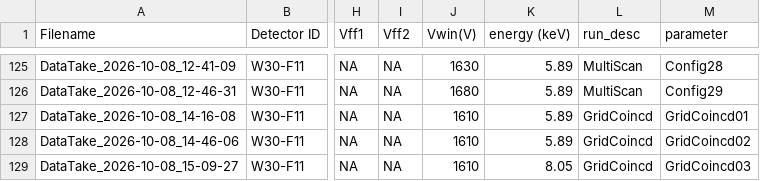
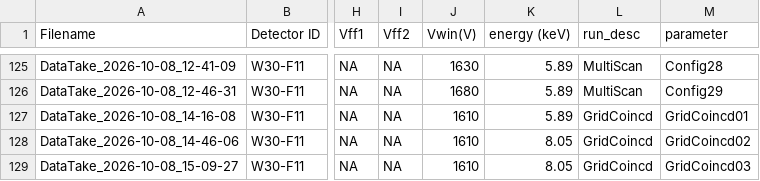
Before and after one commit to hemanth-manikantan/gridpix-iaps-prototype-2026, a CSV file: data/PrimaryDataSets.csv, drawn as a sheet; only a part is shown, gaps mark what is left out; the diff names each change by its address in the sheet, - before the commit and + after, or states it on an @@ line.

Commit message:
Log entry

```diff
--- a/data/PrimaryDataSets.csv
+++ b/data/PrimaryDataSets.csv
-K128 (energy (keV)): 5.89
+K128 (energy (keV)): 8.05
```
Also changed, not shown: 3 other files.
